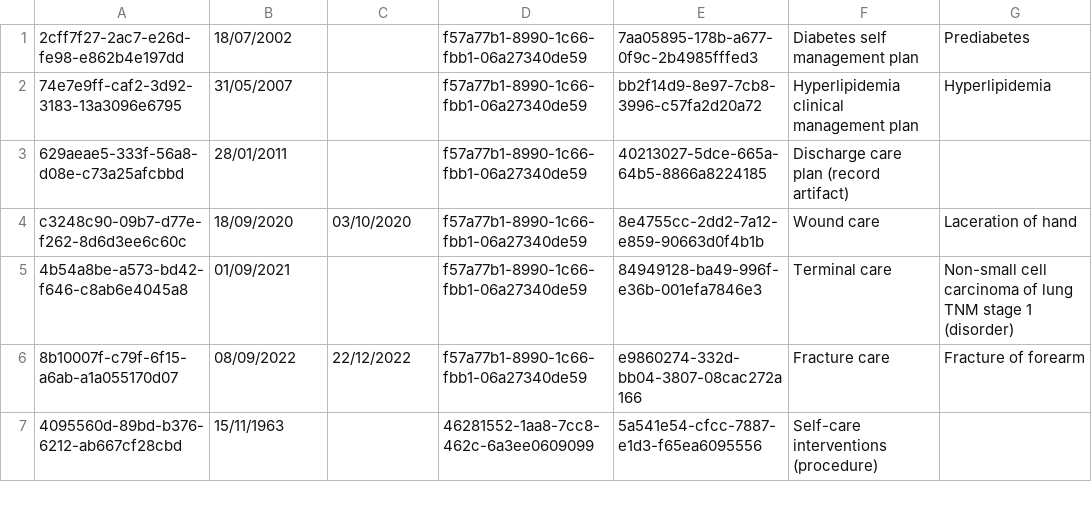
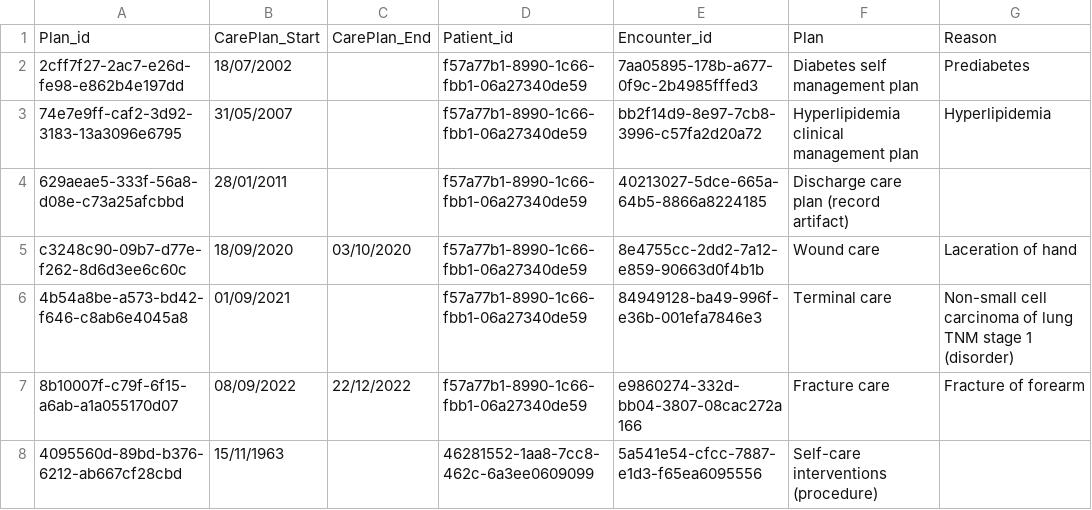
Before and after one commit to OPuusalu/DS-Project, a CSV file: Data/2023_12_03T14_19_45Z/careplans.csv, drawn as a sheet; only a part is shown; the diff names each change by its address in the sheet, - before the commit and + after, or states it on an @@ line.

```diff
--- a/Data/2023_12_03T14_19_45Z/careplans.csv
+++ b/Data/2023_12_03T14_19_45Z/careplans.csv
+row 1: Plan_id | CarePlan_Start | CarePlan_End | Patient_id | Encounter_id | Plan | Reason
```
Also changed, not shown: Data/2023_12_03T14_19_45Z/patients.csv, Data/2023_12_03T16_17_01Z/allergies.csv, 6 other files.
